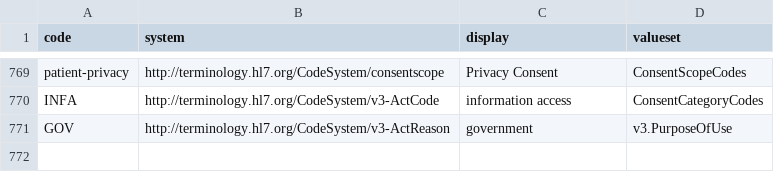
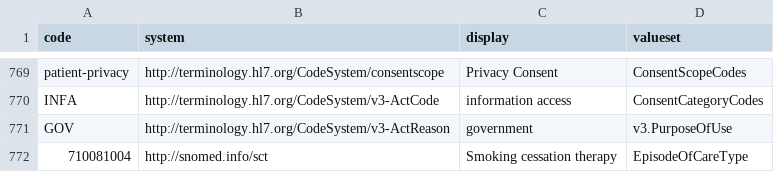
Before and after one commit to gecBurton/fhirlight, a CSV file: api/migrations/concepts.csv, drawn as a sheet; only a part is shown, gaps mark what is left out; the diff names each change by its address in the sheet, - before the commit and + after, or states it on an @@ line.

Commit message:
Feature/EpisodeOfCare (#28)
* added EpisodeOfCare

* update README

```diff
--- a/api/migrations/concepts.csv
+++ b/api/migrations/concepts.csv
+row 772: 710081004 | http://snomed.info/sct | Smoking cessation therapy | EpisodeOfCareType
```
Also changed, not shown: 13 other files.
